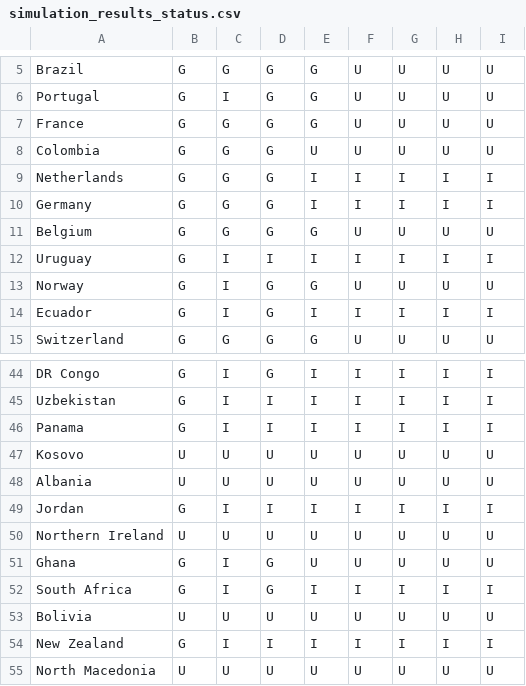
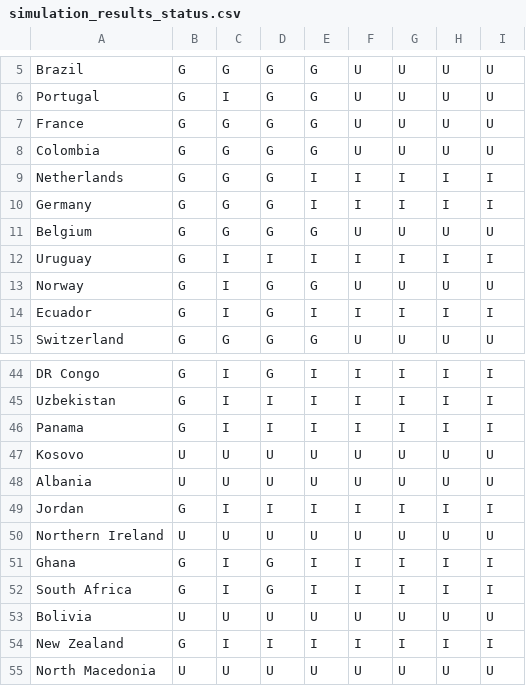
Before and after one commit to rwarneke/football_model, a CSV file: model_output/simulation_results_status.csv, drawn as a sheet; only a part is shown, gaps mark what is left out.

```diff
--- a/model_output/simulation_results_status.csv
+++ b/model_output/simulation_results_status.csv
@@ -7,3 +7,3 @@ Portugal,G,I,G,G,U,U,U,U
 France,G,G,G,G,U,U,U,U
-Colombia,G,G,G,U,U,U,U,U
+Colombia,G,G,G,G,U,U,U,U
 Netherlands,G,G,G,I,I,I,I,I
@@ -50,3 +50,3 @@ Jordan,G,I,I,I,I,I,I,I
 Northern Ireland,U,U,U,U,U,U,U,U
-Ghana,G,I,G,U,U,U,U,U
+Ghana,G,I,G,I,I,I,I,I
 South Africa,G,I,G,I,I,I,I,I
```
Also changed, not shown: model_output/simulation_results.csv, web/public/model_output/ratings_history_yearly.csv, 13 other files.
